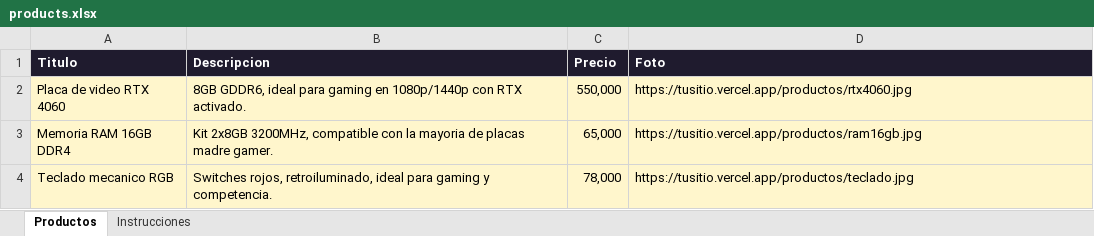
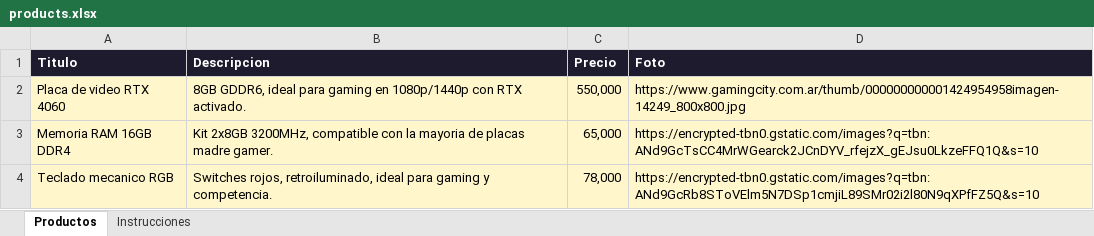
Before and after one commit to franvillarroel2/gaming_room, an Excel workbook: products.xlsx, sheet Productos, drawn as a sheet; values as stored, in another font and other column widths than the file's, no borders; the diff names each change by its address in the sheet, - before the commit and + after, or states it on an @@ line.

Commit message:
Add files via upload

```diff
--- a/products.xlsx (sheet Productos)
+++ b/products.xlsx (sheet Productos)
-D2 (Foto): https://tusitio.vercel.app/productos/rtx4060.jpg
+D2 (Foto): https://www.gamingcity.com.ar/thumb/000000000001424954958imagen-14249_800x800.jpg
-D3 (Foto): https://tusitio.vercel.app/productos/ram16gb.jpg
+D3 (Foto): https://encrypted-tbn0.gstatic.com/images?q=tbn:ANd9GcTsCC4MrWGearck2JCnDYV_rfejzX_gEJsu0LkzeFFQ1Q&s=10
-D4 (Foto): https://tusitio.vercel.app/productos/teclado.jpg
+D4 (Foto): https://encrypted-tbn0.gstatic.com/images?q=tbn:ANd9GcRb8SToVElm5N7DSp1cmjiL89SMr02i2l80N9qXPfFZ5Q&s=10
```
